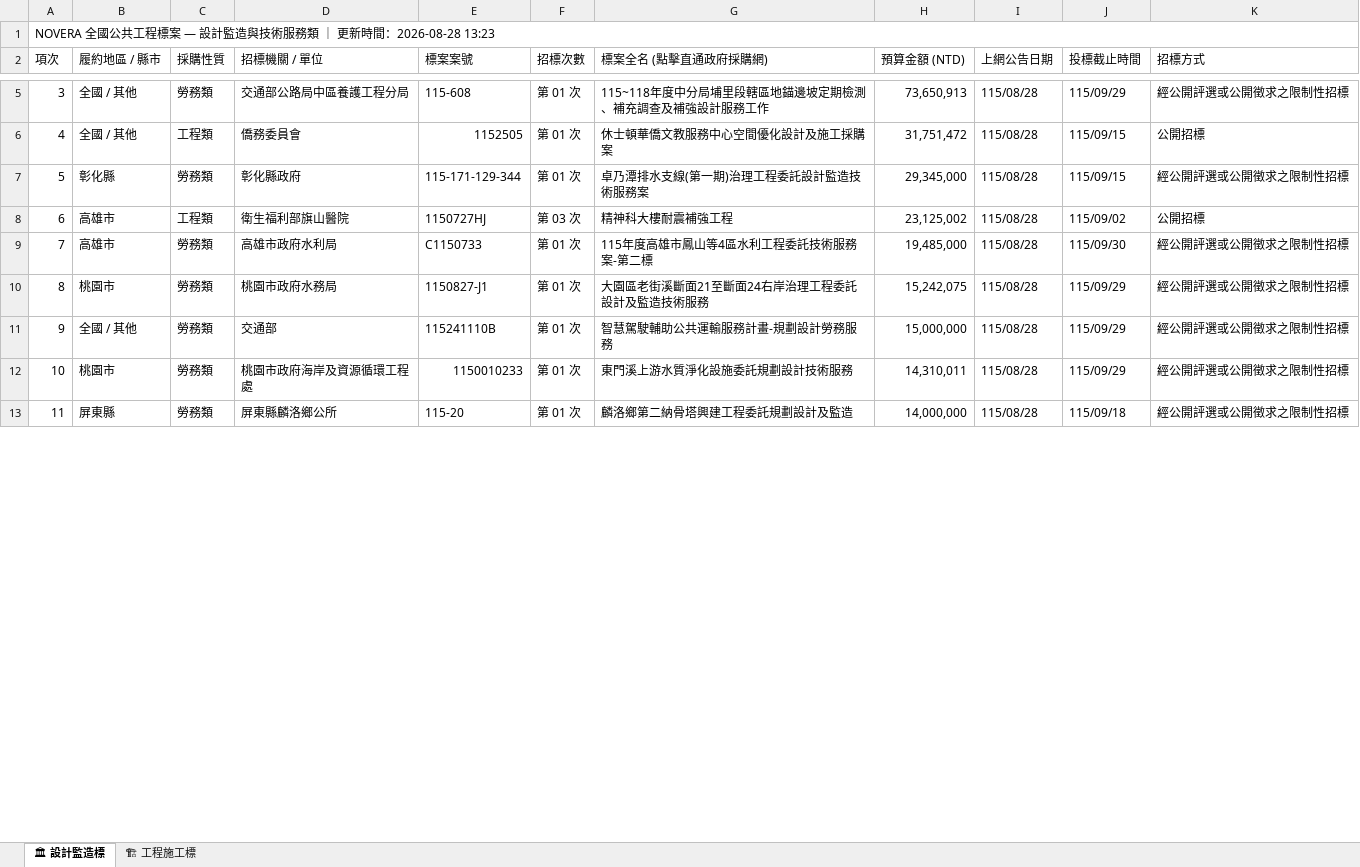
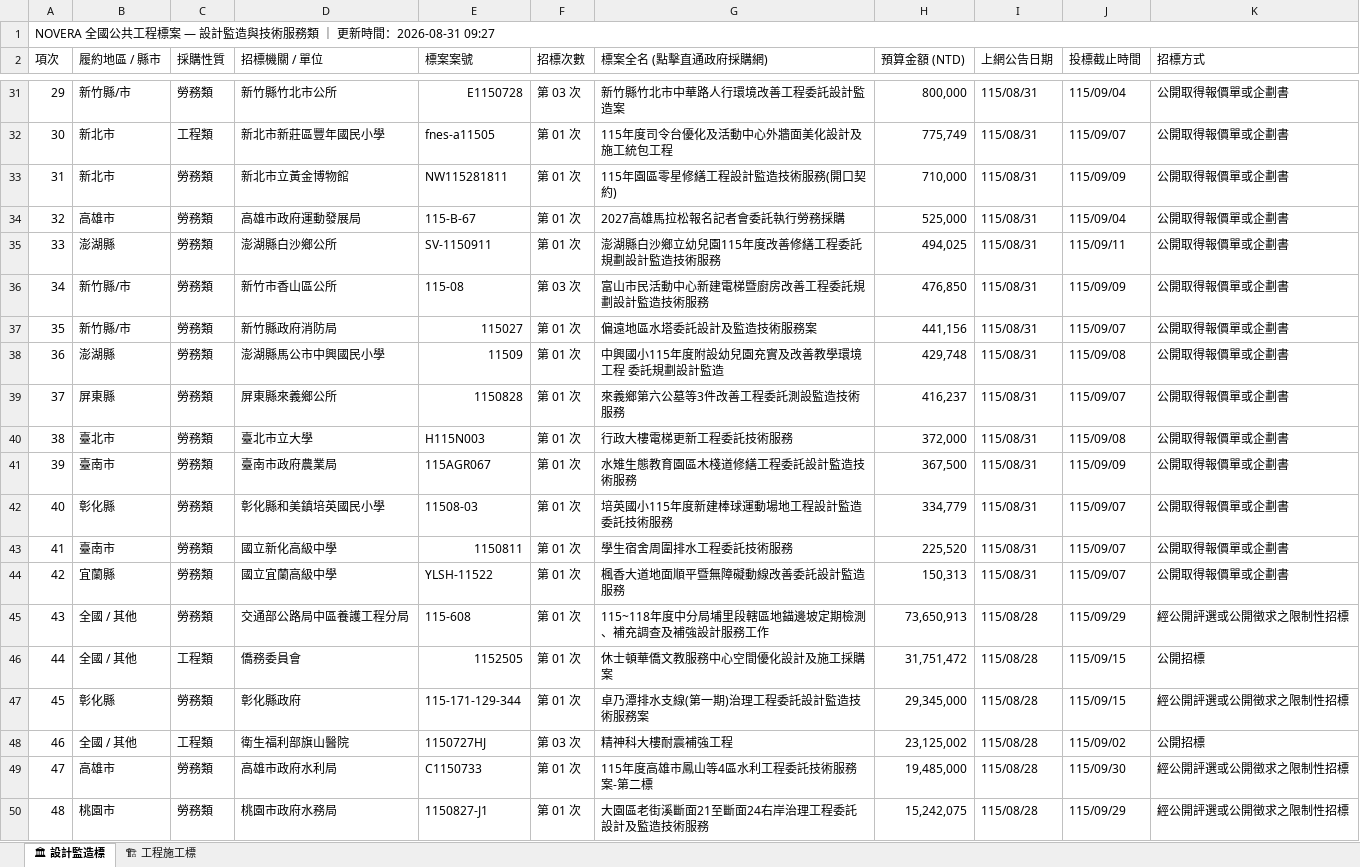
Before and after one commit to gardenai0222-a11y/NOVERA-20260830, an Excel workbook: tenders_today.xlsx, sheet 🏛 設計監造標, drawn as a sheet; only a part is shown, gaps mark what is left out; the shorter side is filled out with more unchanged rows; values as stored, in another font and other column widths than the file's, no cell formats; addresses are those after the commit; the diff covers the shown part only; the diff names each change by its address in the sheet, - before the commit and + after, or states it on an @@ line.

```diff
--- a/tenders_today.xlsx (sheet 🏛 設計監造標)
+++ b/tenders_today.xlsx (sheet 🏛 設計監造標)
@@ column A (項次) renumbered from row 1 down @@
+row 31: 29 | 新竹縣/市 | 勞務類 | 新竹縣竹北市公所 | E1150728 | 第 03 次 | 新竹縣竹北市中華路人行環境改善工程委託設計監造案 | 800,000 | 115/08/31 | 115/09/04 | 公開取得報價單或企劃書
+row 32: 30 | 新北市 | 工程類 | 新北市新莊區豐年國民小學 | fnes-a11505 | 第 01 次 | 115年度司令台優化及活動中心外牆面美化設計及施工統包工程 | 775,749 | 115/08/31 | 115/09/07 | 公開取得報價單或企劃書
+row 33: 31 | 新北市 | 勞務類 | 新北市立黃金博物館 | NW115281811 | 第 01 次 | 115年園區零星修繕工程設計監造技術服務(開口契約) | 710,000 | 115/08/31 | 115/09/09 | 公開取得報價單或企劃書
+row 34: 32 | 高雄市 | 勞務類 | 高雄市政府運動發展局 | 115-B-67 | 第 01 次 | 2027高雄馬拉松報名記者會委託執行勞務採購 | 525,000 | 115/08/31 | 115/09/04 | 公開取得報價單或企劃書
+row 35: 33 | 澎湖縣 | 勞務類 | 澎湖縣白沙鄉公所 | SV-1150911 | 第 01 次 | 澎湖縣白沙鄉立幼兒園115年度改善修繕工程委託規劃設計監造技術服務 | 494,025 | 115/08/31 | 115/09/11 | 公開取得報價單或企劃書
+row 36: 34 | 新竹縣/市 | 勞務類 | 新竹市香山區公所 | 115-08 | 第 03 次 | 富山市民活動中心新建電梯暨廚房改善工程委託規劃設計監造技術服務 | 476,850 | 115/08/31 | 115/09/09 | 公開取得報價單或企劃書
+row 37: 35 | 新竹縣/市 | 勞務類 | 新竹縣政府消防局 | 115027 | 第 01 次 | 偏遠地區水塔委託設計及監造技術服務案 | 441,156 | 115/08/31 | 115/09/07 | 公開取得報價單或企劃書
+row 38: 36 | 澎湖縣 | 勞務類 | 澎湖縣馬公市中興國民小學 | 11509 | 第 01 次 | 中興國小115年度附設幼兒園充實及改善教學環境工程 委託規劃設計監造 | 429,748 | 115/08/31 | 115/09/08 | 公開取得報價單或企劃書
+row 39: 37 | 屏東縣 | 勞務類 | 屏東縣來義鄉公所 | 1150828 | 第 01 次 | 來義鄉第六公墓等3件改善工程委託測設監造技術服務 | 416,237 | 115/08/31 | 115/09/07 | 公開取得報價單或企劃書
+row 40: 38 | 臺北市 | 勞務類 | 臺北市立大學 | H115N003 | 第 01 次 | 行政大樓電梯更新工程委託技術服務 | 372,000 | 115/08/31 | 115/09/08 | 公開取得報價單或企劃書
+row 41: 39 | 臺南市 | 勞務類 | 臺南市政府農業局 | 115AGR067 | 第 01 次 | 水雉生態教育園區木棧道修繕工程委託設計監造技術服務 | 367,500 | 115/08/31 | 115/09/09 | 公開取得報價單或企劃書
+row 42: 40 | 彰化縣 | 勞務類 | 彰化縣和美鎮培英國民小學 | 11508-03 | 第 01 次 | 培英國小115年度新建棒球運動場地工程設計監造委託技術服務 | 334,779 | 115/08/31 | 115/09/07 | 公開取得報價單或企劃書
+row 43: 41 | 臺南市 | 勞務類 | 國立新化高級中學 | 1150811 | 第 01 次 | 學生宿舍周圍排水工程委託技術服務 | 225,520 | 115/08/31 | 115/09/07 | 公開取得報價單或企劃書
+row 44: 42 | 宜蘭縣 | 勞務類 | 國立宜蘭高級中學 | YLSH-11522 | 第 01 次 | 楓香大道地面順平暨無障礙動線改善委託設計監造服務 | 150,313 | 115/08/31 | 115/09/07 | 公開取得報價單或企劃書
-B48 (履約地區 / 縣市): 高雄市
+B48 (履約地區 / 縣市): 全國 / 其他
```
Also changed, not shown: 27 added rows, 28 removed rows and 23 edited cells elsewhere in this sheet, sheet 🏗 工程施工標, cell formats, 今日政府電子採購網.xlsx, 2 other files.
